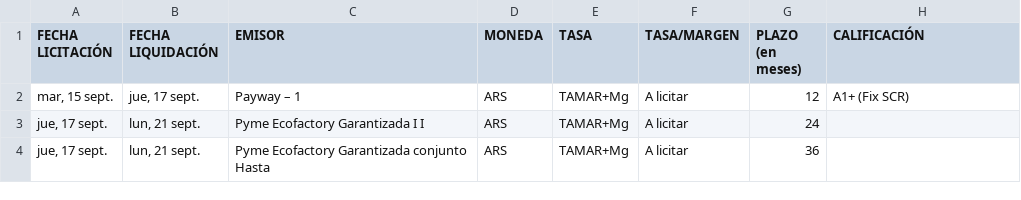
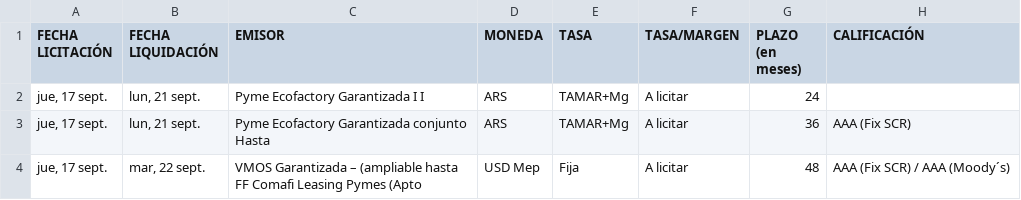
Before and after one commit to ramiellero/Caidas-de-deudas, a CSV file: StoneX/difusion.csv, drawn as a sheet.

```diff
--- a/StoneX/difusion.csv
+++ b/StoneX/difusion.csv
@@ -1,4 +1,4 @@
 FECHA LICITACIÓN;FECHA LIQUIDACIÓN;EMISOR;MONEDA;TASA;TASA/MARGEN;PLAZO (en meses);CALIFICACIÓN
-mar, 15 sept.;jue, 17 sept.;Payway – 1;ARS;TAMAR+Mg;A licitar;12;A1+ (Fix SCR)
 jue, 17 sept.;lun, 21 sept.;Pyme Ecofactory Garantizada I I;ARS;TAMAR+Mg;A licitar;24;
-jue, 17 sept.;lun, 21 sept.;Pyme Ecofactory Garantizada conjunto Hasta;ARS;TAMAR+Mg;A licitar;36;
+jue, 17 sept.;lun, 21 sept.;Pyme Ecofactory Garantizada conjunto Hasta;ARS;TAMAR+Mg;A licitar;36;AAA (Fix SCR)
+jue, 17 sept.;mar, 22 sept.;VMOS Garantizada – (ampliable hasta FF Comafi Leasing Pymes (Apto;USD Mep;Fija;A licitar;48;AAA (Fix SCR) / AAA (Moody´s)
```
Also changed, not shown: Deals/emisiones_obligaciones_negociables.csv, StoneX/deals.csv, 2 other files.
